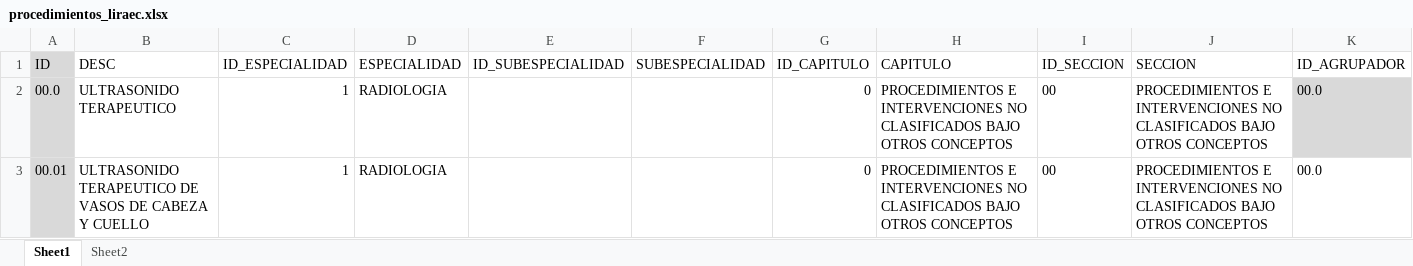
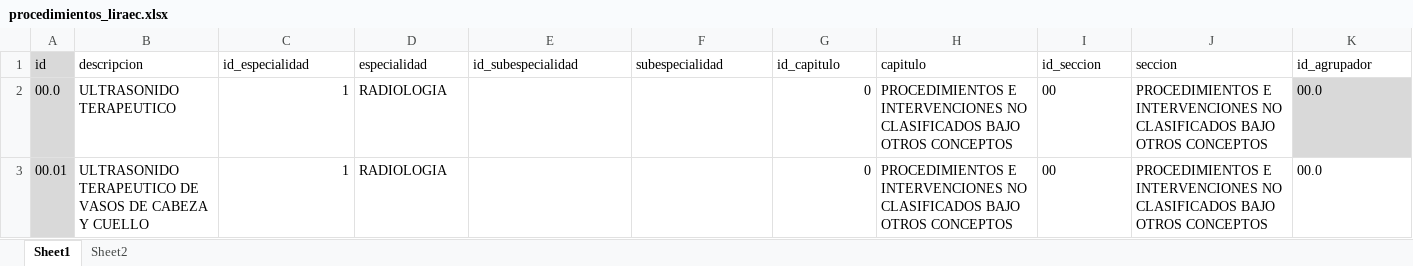
Before and after one commit to XusBadia/procedimientos-liraec, an Excel workbook: procedimientos_liraec.xlsx, sheet Sheet1, drawn as a sheet; only a part is shown; values as stored, in another font and other column widths than the file's, no borders; conditional formats and table styles not drawn; removed rows and columns are numbered as before the commit, all else as after; rows hold the shown columns only; the diff names each change by its address in the sheet, - before the commit and + after, or states it on an @@ line.

Commit message:
Update procedimientos_liraec.xlsx

```diff
--- a/procedimientos_liraec.xlsx (sheet Sheet1)
+++ b/procedimientos_liraec.xlsx (sheet Sheet1)
-row 1: ID | DESC | ID_ESPECIALIDAD | ESPECIALIDAD | ID_SUBESPECIALIDAD | SUBESPECIALIDAD | ID_CAPITULO | CAPITULO | ID_SECCION | SECCION | ID_AGRUPADOR
+row 1: id | descripcion | id_especialidad | especialidad | id_subespecialidad | subespecialidad | id_capitulo | capitulo | id_seccion | seccion | id_agrupador
```
